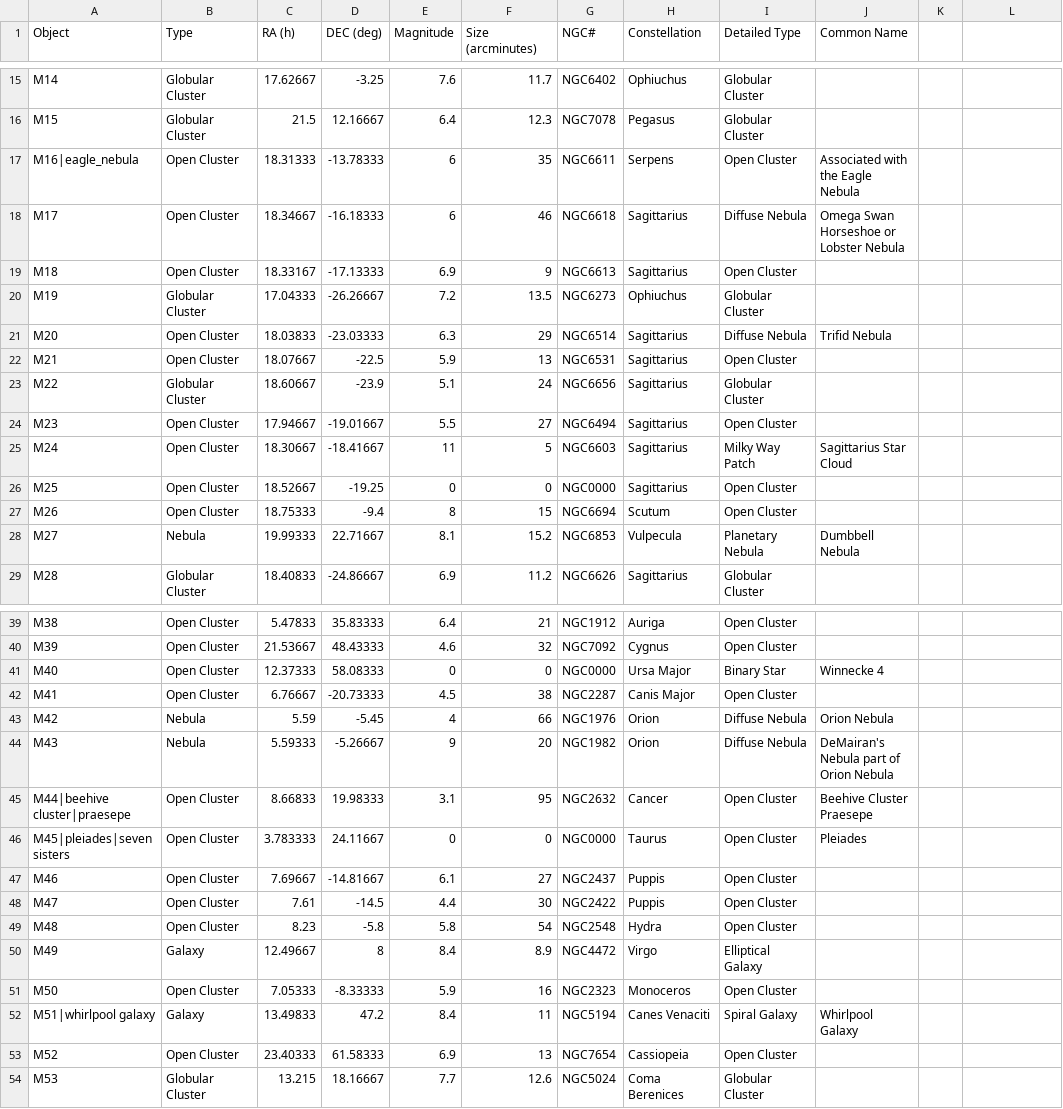
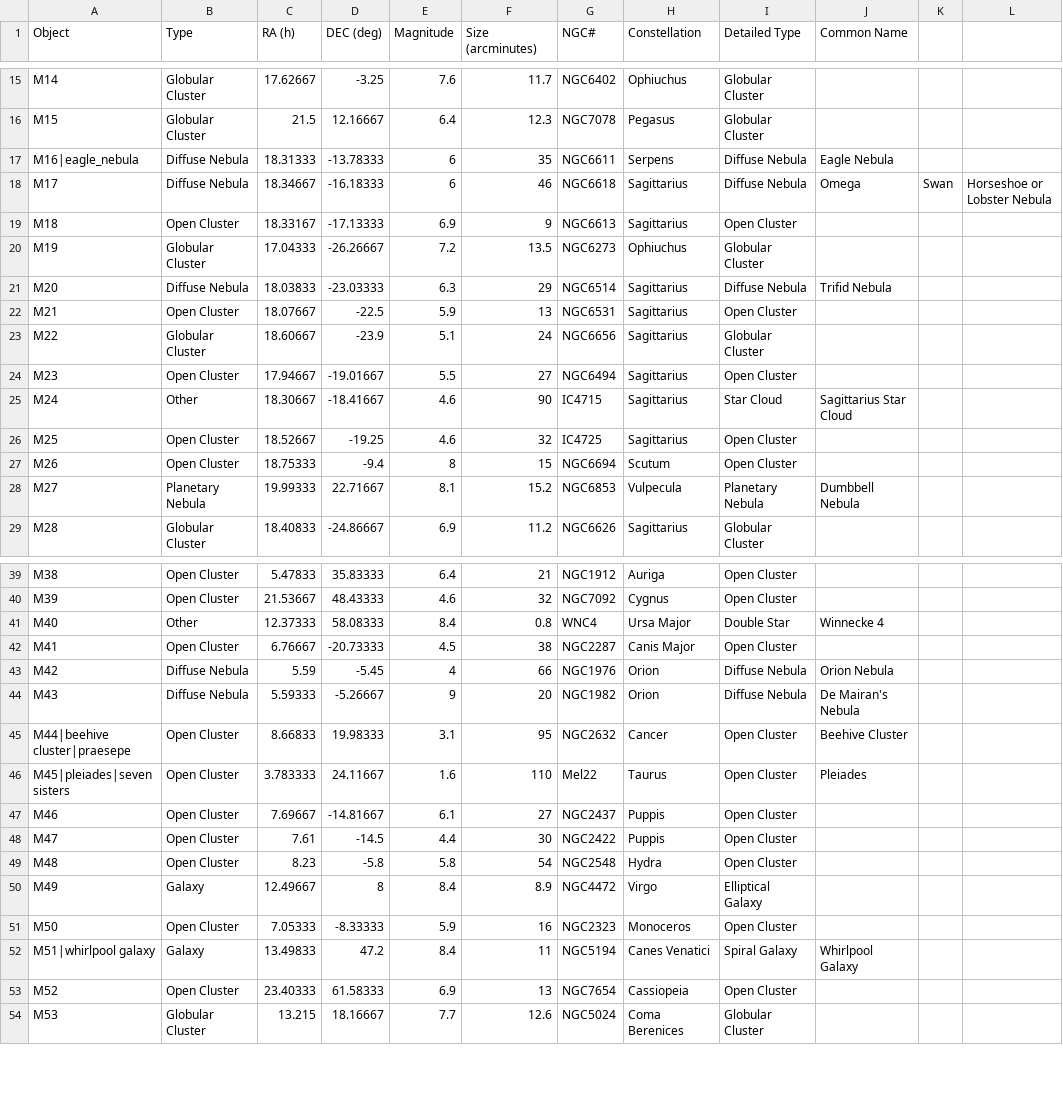
Before and after one commit to sky-map-team/stardroid, a CSV file: tools/data/messier.csv, drawn as a sheet; only a part is shown, gaps mark what is left out; the diff covers the shown part only.

Commit message:
Fixed some data issues in the messier catalog.
Also switched to use type rather than detailed type to determine the shape. Removed
some never used enum values and wired that through as well.

```diff
--- a/tools/data/messier.csv
+++ b/tools/data/messier.csv
@@ -16,7 +16,7 @@ M14,Globular Cluster,17.62667,-3.25,7.6,11.7,NGC6402,Ophiuchus,Globular Cluster,
 M15,Globular Cluster,21.5,12.16667,6.4,12.3,NGC7078,Pegasus,Globular Cluster,
-M16|eagle_nebula,Open Cluster,18.31333,-13.78333,6,35,NGC6611,Serpens,Open Cluster,Associated with the Eagle Nebula
-M17,Open Cluster,18.34667,-16.18333,6,46,NGC6618,Sagittarius,Diffuse Nebula,Omega Swan Horseshoe or Lobster Nebula
+M16|eagle_nebula,Diffuse Nebula,18.31333,-13.78333,6,35,NGC6611,Serpens,Diffuse Nebula,Eagle Nebula
+M17,Diffuse Nebula,18.34667,-16.18333,6,46,NGC6618,Sagittarius,Diffuse Nebula,Omega, Swan, Horseshoe or Lobster Nebula
 M18,Open Cluster,18.33167,-17.13333,6.9,9,NGC6613,Sagittarius,Open Cluster,
 M19,Globular Cluster,17.04333,-26.26667,7.2,13.5,NGC6273,Ophiuchus,Globular Cluster,
-M20,Open Cluster,18.03833,-23.03333,6.3,29,NGC6514,Sagittarius,Diffuse Nebula,Trifid Nebula
+M20,Diffuse Nebula,18.03833,-23.03333,6.3,29,NGC6514,Sagittarius,Diffuse Nebula,Trifid Nebula
 M21,Open Cluster,18.07667,-22.5,5.9,13,NGC6531,Sagittarius,Open Cluster,
@@ -24,6 +24,6 @@ M22,Globular Cluster,18.60667,-23.9,5.1,24,NGC6656,Sagittarius,Globular Cluster,
 M23,Open Cluster,17.94667,-19.01667,5.5,27,NGC6494,Sagittarius,Open Cluster,
-M24,Open Cluster,18.30667,-18.41667,11,5,NGC6603,Sagittarius,Milky Way Patch,Sagittarius Star Cloud
-M25,Open Cluster,18.52667,-19.25,0,0,NGC0000,Sagittarius,Open Cluster,
+M24,Other,18.30667,-18.41667,4.6,90,IC4715,Sagittarius,Star Cloud,Sagittarius Star Cloud
+M25,Open Cluster,18.52667,-19.25,4.6,32,IC4725,Sagittarius,Open Cluster,
 M26,Open Cluster,18.75333,-9.4,8,15,NGC6694,Scutum,Open Cluster,
-M27,Nebula,19.99333,22.71667,8.1,15.2,NGC6853,Vulpecula,Planetary Nebula,Dumbbell Nebula
+M27,Planetary Nebula,19.99333,22.71667,8.1,15.2,NGC6853,Vulpecula,Planetary Nebula,Dumbbell Nebula
 M28,Globular Cluster,18.40833,-24.86667,6.9,11.2,NGC6626,Sagittarius,Globular Cluster,
@@ -40,8 +40,8 @@ M38,Open Cluster,5.47833,35.83333,6.4,21,NGC1912,Auriga,Open Cluster,
 M39,Open Cluster,21.53667,48.43333,4.6,32,NGC7092,Cygnus,Open Cluster,
-M40,Open Cluster,12.37333,58.08333,0,0,NGC0000,Ursa Major,Binary Star,Winnecke 4
+M40,Other,12.37333,58.08333,8.4,0.8,WNC4,Ursa Major,Double Star,Winnecke 4
 M41,Open Cluster,6.76667,-20.73333,4.5,38,NGC2287,Canis Major,Open Cluster,
-M42,Nebula,5.59,-5.45,4,66,NGC1976,Orion,Diffuse Nebula,Orion Nebula
-M43,Nebula,5.59333,-5.26667,9,20,NGC1982,Orion,Diffuse Nebula,DeMairan's Nebula part of Orion Nebula
-M44|beehive cluster|praesepe,Open Cluster,8.66833,19.98333,3.1,95,NGC2632,Cancer,Open Cluster,Beehive Cluster Praesepe
-M45|pleiades|seven sisters,Open Cluster,3.783333,24.11667,0,0,NGC0000,Taurus,Open Cluster,Pleiades
+M42,Diffuse Nebula,5.59,-5.45,4,66,NGC1976,Orion,Diffuse Nebula,Orion Nebula
+M43,Diffuse Nebula,5.59333,-5.26667,9,20,NGC1982,Orion,Diffuse Nebula,De Mairan's Nebula
+M44|beehive cluster|praesepe,Open Cluster,8.66833,19.98333,3.1,95,NGC2632,Cancer,Open Cluster,Beehive Cluster
+M45|pleiades|seven sisters,Open Cluster,3.783333,24.11667,1.6,110,Mel22,Taurus,Open Cluster,Pleiades
 M46,Open Cluster,7.69667,-14.81667,6.1,27,NGC2437,Puppis,Open Cluster,
@@ -51,3 +51,3 @@ M49,Galaxy,12.49667,8,8.4,8.9,NGC4472,Virgo,Elliptical Galaxy,
 M50,Open Cluster,7.05333,-8.33333,5.9,16,NGC2323,Monoceros,Open Cluster,
-M51|whirlpool galaxy,Galaxy,13.49833,47.2,8.4,11,NGC5194,Canes Venaciti,Spiral Galaxy,Whirlpool Galaxy
+M51|whirlpool galaxy,Galaxy,13.49833,47.2,8.4,11,NGC5194,Canes Venatici,Spiral Galaxy,Whirlpool Galaxy
 M52,Open Cluster,23.40333,61.58333,6.9,13,NGC7654,Cassiopeia,Open Cluster,
```
Also changed, not shown: 32 edited cells elsewhere in this file, 7 other files.
